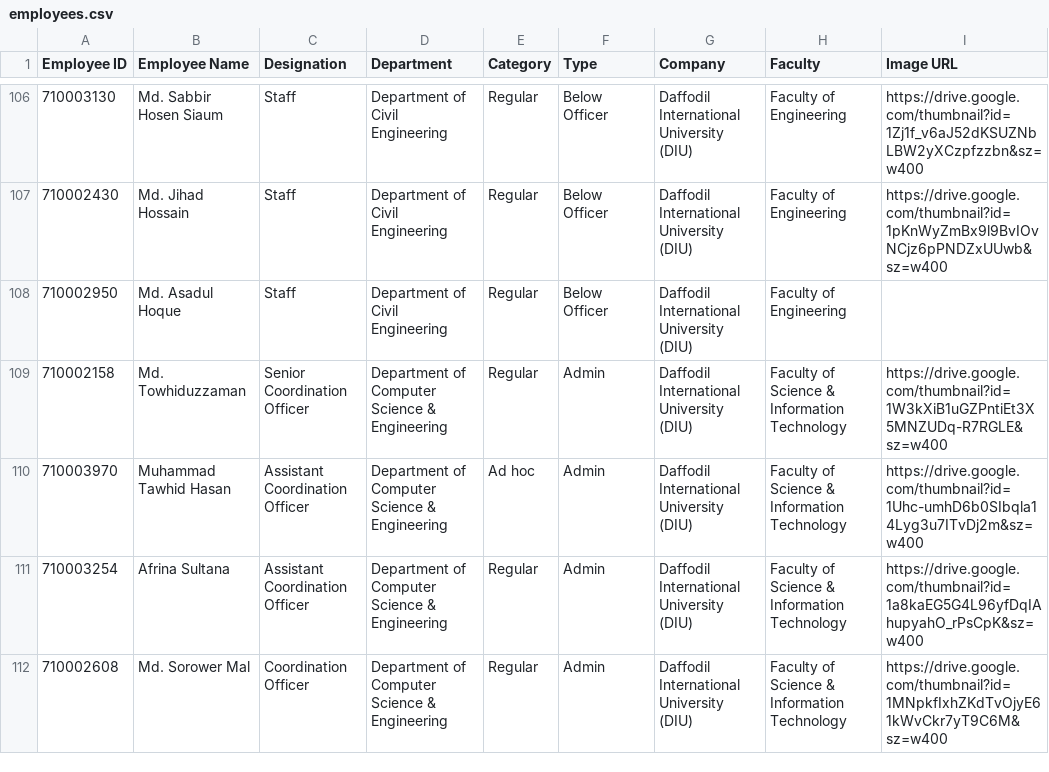
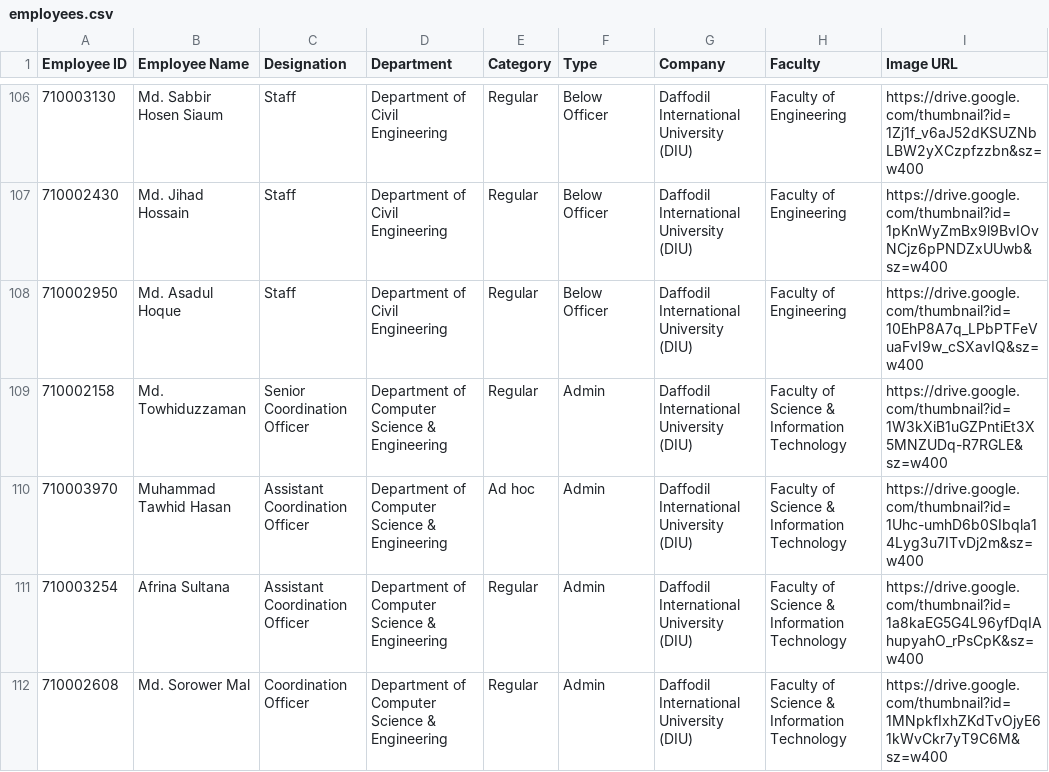
Before and after one commit to hroffice8/daffodil-feedback, a CSV file: employees.csv, drawn as a sheet; only a part is shown, gaps mark what is left out; the diff covers the shown part only.

```diff
--- a/employees.csv
+++ b/employees.csv
@@ -107,3 +107,3 @@ Employee ID,Employee Name,Designation,Department,Category,Type,Company,Faculty,I
 710002430,Md. Jihad Hossain,Staff,Department of Civil Engineering,Regular,Below Officer,Daffodil International University (DIU),Faculty of Engineering,https://drive.google.com/thumbnail?id=1pKnWyZmBx9l9BvIOvNCjz6pPNDZxUUwb&sz=w400
-710002950,Md. Asadul Hoque,Staff,Department of Civil Engineering,Regular,Below Officer,Daffodil International University (DIU),Faculty of Engineering,
+710002950,Md. Asadul Hoque,Staff,Department of Civil Engineering,Regular,Below Officer,Daffodil International University (DIU),Faculty of Engineering,https://drive.google.com/thumbnail?id=10EhP8A7q_LPbPTFeVuaFvI9w_cSXavIQ&sz=w400
 710002158,Md. Towhiduzzaman,Senior Coordination Officer,Department of Computer Science & Engineering,Regular,Admin,Daffodil International University (DIU),Faculty of Science & Information Technology,https://drive.google.com/thumbnail?id=1W3kXiB1uGZPntiEt3X5MNZUDq-R7RGLE&sz=w400
```
Also changed, not shown: 4 edited cells elsewhere in this file.
